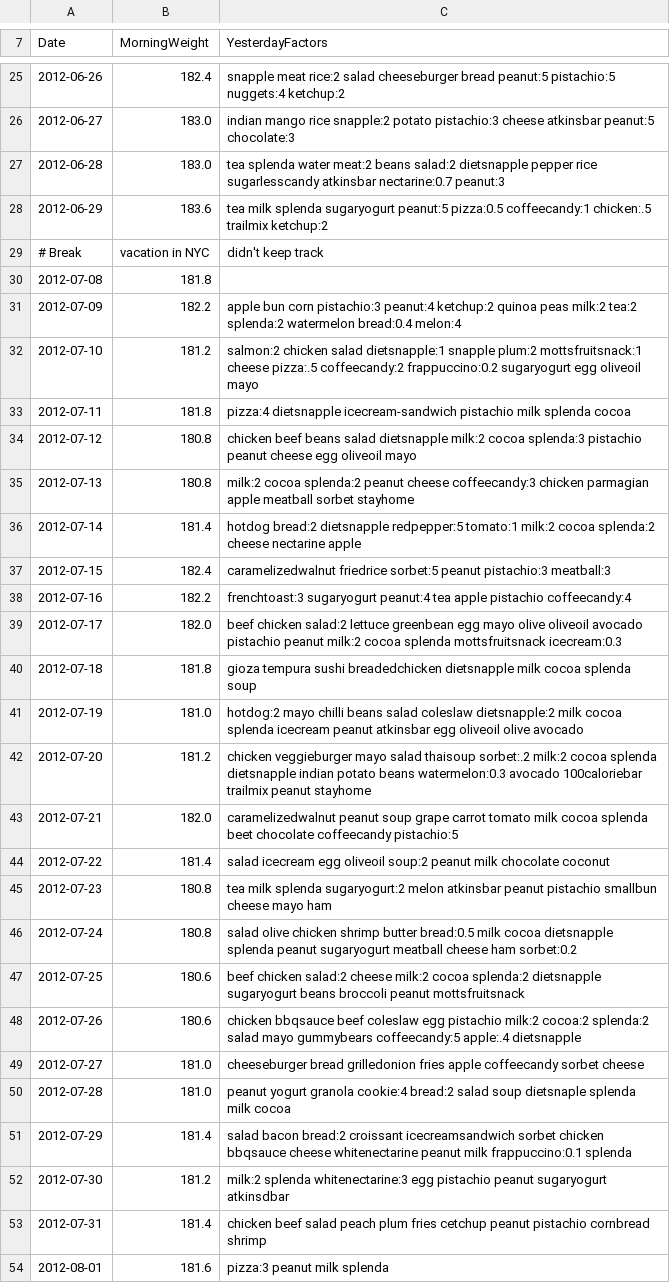
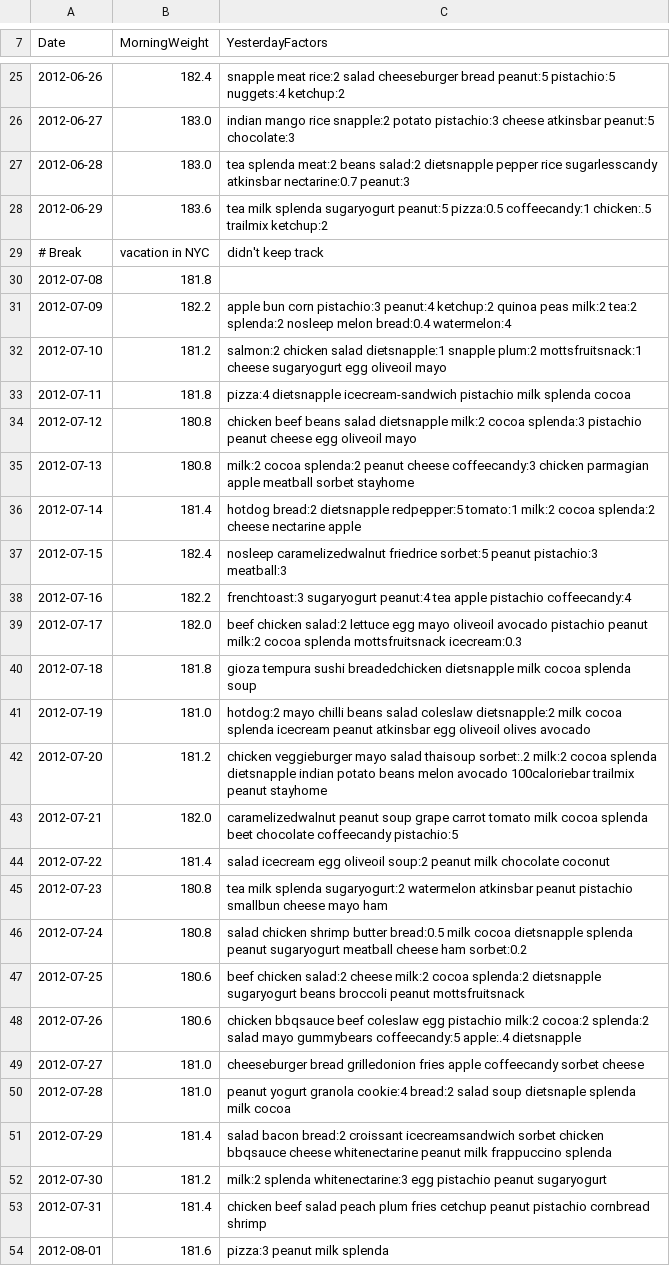
Before and after one commit to arielf/weight-loss, a CSV file: ariel.csv, drawn as a sheet; only a part is shown, gaps mark what is left out; the diff covers the shown part only.

```diff
--- a/ariel.csv
+++ b/ariel.csv
@@ -26,3 +26,3 @@ Date,MorningWeight,YesterdayFactors
 2012-06-27,183.0,indian mango rice snapple:2 potato pistachio:3 cheese atkinsbar peanut:5 chocolate:3
-2012-06-28,183.0,tea splenda water meat:2 beans salad:2 dietsnapple pepper rice sugarlesscandy atkinsbar nectarine:0.7 peanut:3
+2012-06-28,183.0,tea splenda meat:2 beans salad:2 dietsnapple pepper rice sugarlesscandy atkinsbar nectarine:0.7 peanut:3
 2012-06-29,183.6,tea milk splenda sugaryogurt peanut:5 pizza:0.5 coffeecandy:1 chicken:.5 trailmix ketchup:2
@@ -30,4 +30,4 @@ Date,MorningWeight,YesterdayFactors
 2012-07-08,181.8,
-2012-07-09,182.2,apple bun corn pistachio:3 peanut:4 ketchup:2 quinoa peas milk:2 tea:2 splenda:2 watermelon bread:0.4 melon:4
-2012-07-10,181.2,salmon:2 chicken salad dietsnapple:1 snapple plum:2 mottsfruitsnack:1 cheese pizza:.5 coffeecandy:2 frappuccino:0.2 sugaryogurt egg oliveoil mayo
+2012-07-09,182.2,apple bun corn pistachio:3 peanut:4 ketchup:2 quinoa peas milk:2 tea:2 splenda:2 nosleep melon bread:0.4 watermelon:4
+2012-07-10,181.2,salmon:2 chicken salad dietsnapple:1 snapple plum:2 mottsfruitsnack:1 cheese sugaryogurt egg oliveoil mayo
 2012-07-11,181.8,pizza:4 dietsnapple icecream-sandwich pistachio milk splenda cocoa
@@ -36,12 +36,12 @@ Date,MorningWeight,YesterdayFactors
 2012-07-14,181.4,hotdog bread:2 dietsnapple redpepper:5 tomato:1 milk:2 cocoa splenda:2 cheese nectarine apple
-2012-07-15,182.4,caramelizedwalnut friedrice sorbet:5 peanut pistachio:3 meatball:3
+2012-07-15,182.4,nosleep caramelizedwalnut friedrice sorbet:5 peanut pistachio:3 meatball:3
 2012-07-16,182.2,frenchtoast:3 sugaryogurt peanut:4 tea apple pistachio coffeecandy:4
-2012-07-17,182.0,beef chicken salad:2 lettuce greenbean egg mayo olive oliveoil avocado pistachio peanut milk:2 cocoa splenda mottsfruitsnack icecream:0.3
+2012-07-17,182.0,beef chicken salad:2 lettuce egg mayo oliveoil avocado pistachio peanut milk:2 cocoa splenda mottsfruitsnack icecream:0.3
 2012-07-18,181.8,gioza tempura sushi breadedchicken dietsnapple milk cocoa splenda soup
-2012-07-19,181.0,hotdog:2 mayo chilli beans salad coleslaw dietsnapple:2 milk cocoa splenda icecream peanut atkinsbar egg oliveoil olive avocado
-2012-07-20,181.2,chicken veggieburger mayo salad thaisoup sorbet:.2 milk:2 cocoa splenda dietsnapple indian potato beans watermelon:0.3 avocado 100caloriebar trailmix peanut stayhome
+2012-07-19,181.0,hotdog:2 mayo chilli beans salad coleslaw dietsnapple:2 milk cocoa splenda icecream peanut atkinsbar egg oliveoil olives avocado
+2012-07-20,181.2,chicken veggieburger mayo salad thaisoup sorbet:.2 milk:2 cocoa splenda dietsnapple indian potato beans melon avocado 100caloriebar trailmix peanut stayhome
 2012-07-21,182.0,caramelizedwalnut peanut soup grape carrot tomato milk cocoa splenda beet chocolate coffeecandy pistachio:5
 2012-07-22,181.4,salad icecream egg oliveoil soup:2 peanut milk chocolate coconut
-2012-07-23,180.8,tea milk splenda sugaryogurt:2 melon atkinsbar peanut pistachio smallbun cheese mayo ham
-2012-07-24,180.8,salad olive chicken shrimp butter bread:0.5 milk cocoa dietsnapple splenda peanut sugaryogurt meatball cheese ham sorbet:0.2
+2012-07-23,180.8,tea milk splenda sugaryogurt:2 watermelon atkinsbar peanut pistachio smallbun cheese mayo ham
+2012-07-24,180.8,salad chicken shrimp butter bread:0.5 milk cocoa dietsnapple splenda peanut sugaryogurt meatball cheese ham sorbet:0.2
 2012-07-25,180.6,beef chicken salad:2 cheese milk:2 cocoa splenda:2 dietsnapple sugaryogurt beans broccoli peanut mottsfruitsnack
@@ -50,4 +50,4 @@ Date,MorningWeight,YesterdayFactors
 2012-07-28,181.0,peanut yogurt granola cookie:4 bread:2 salad soup dietsnaple splenda milk cocoa
-2012-07-29,181.4,salad bacon bread:2 croissant icecreamsandwich sorbet chicken bbqsauce cheese whitenectarine peanut milk frappuccino:0.1 splenda
-2012-07-30,181.2,milk:2 splenda whitenectarine:3 egg pistachio peanut sugaryogurt atkinsdbar
+2012-07-29,181.4,salad bacon bread:2 croissant icecreamsandwich sorbet chicken bbqsauce cheese whitenectarine peanut milk frappuccino splenda
+2012-07-30,181.2,milk:2 splenda whitenectarine:3 egg pistachio peanut sugaryogurt
 2012-07-31,181.4,chicken beef salad peach plum fries cetchup peanut pistachio cornbread shrimp
```
Also changed, not shown: 22 edited cells elsewhere in this file, 1 other file.
